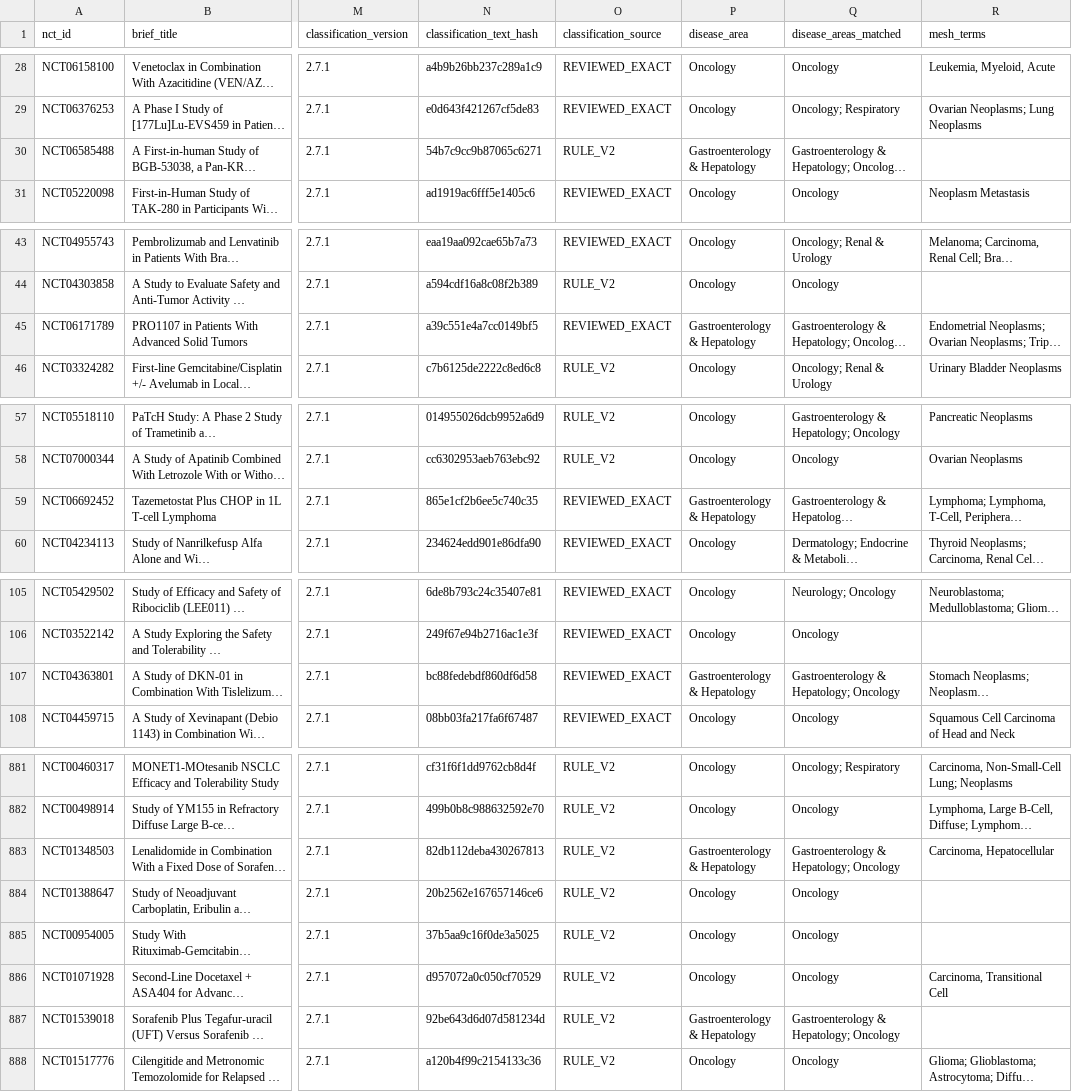
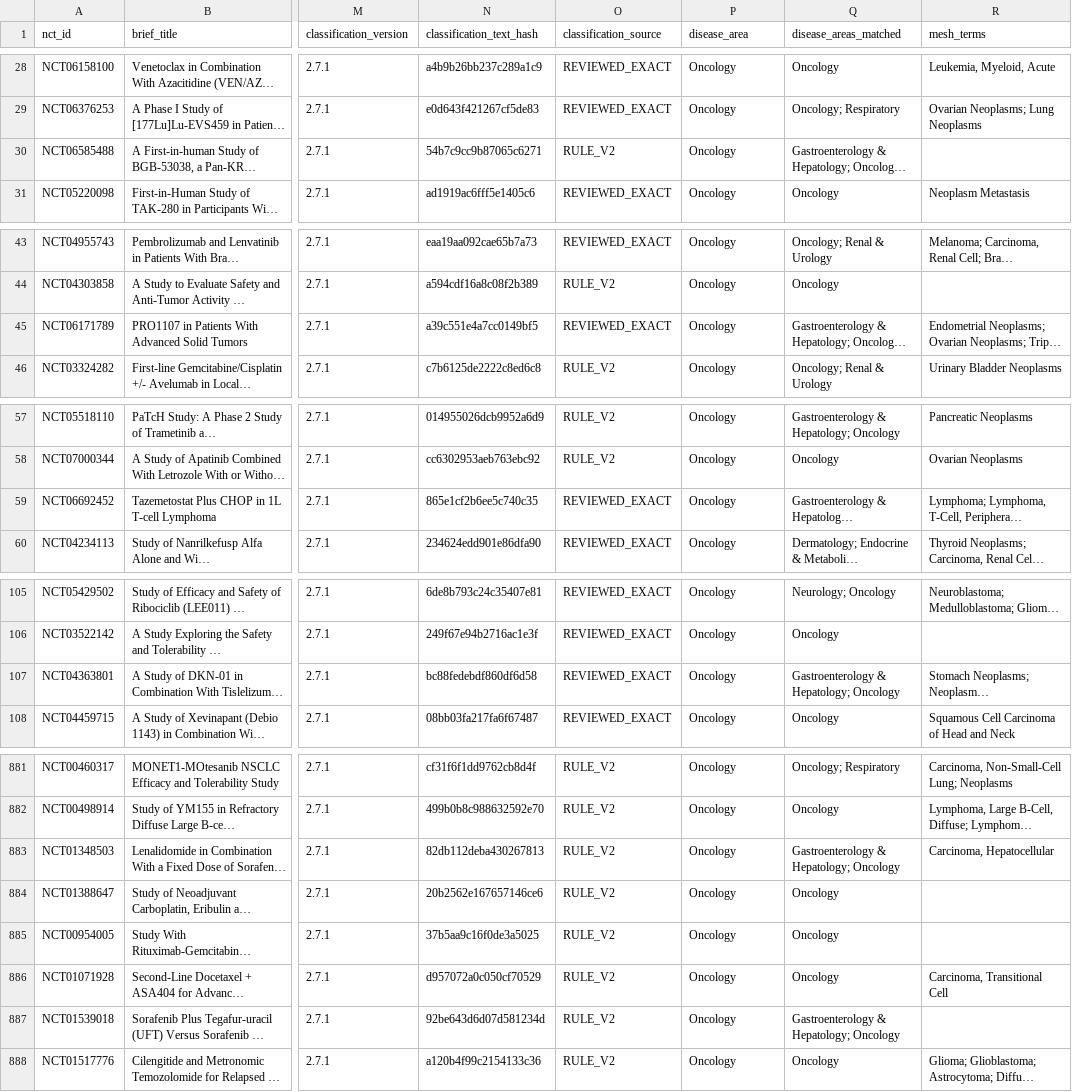
Before and after one commit to ThorfinnThor/oncology-trial-failures, a CSV file: web/public/data/biological_failure_oncology_trials.csv, drawn as a sheet; only a part is shown, gaps mark what is left out; long unchanged cells end in …; the diff covers the shown part only; the diff names each change by its address in the sheet, - before the commit and + after, or states it on an @@ line.

```diff
--- a/web/public/data/biological_failure_oncology_trials.csv
+++ b/web/public/data/biological_failure_oncology_trials.csv
-P30 (disease_area): Gastroenterology & Hepatology
+P30 (disease_area): Oncology
-P45 (disease_area): Gastroenterology & Hepatology
+P45 (disease_area): Oncology
-P59 (disease_area): Gastroenterology & Hepatology
+P59 (disease_area): Oncology
-P107 (disease_area): Gastroenterology & Hepatology
+P107 (disease_area): Oncology
-P883 (disease_area): Gastroenterology & Hepatology
+P883 (disease_area): Oncology
-P887 (disease_area): Gastroenterology & Hepatology
+P887 (disease_area): Oncology
```
Also changed, not shown: 57 edited cells elsewhere in this file, data/biological_failure_oncology_trials.csv, 25 other files.
